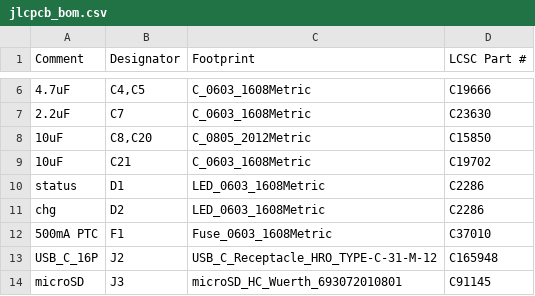
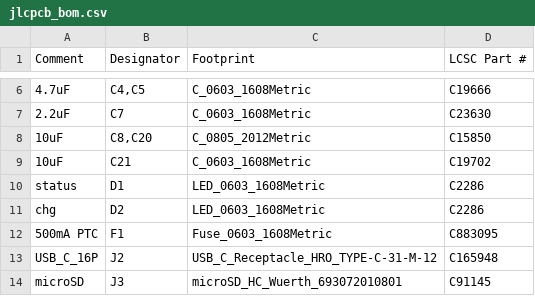
Before and after one commit to zeeman-effect/pixel-snap-voice, a CSV file: hardware/kicad/jlcpcb_bom.csv, drawn as a sheet; only a part is shown, gaps mark what is left out.

```diff
--- a/hardware/kicad/jlcpcb_bom.csv
+++ b/hardware/kicad/jlcpcb_bom.csv
@@ -11,3 +11,3 @@
 "chg","D2","LED_0603_1608Metric","C2286"
-"500mA PTC","F1","Fuse_0603_1608Metric","C37010"
+"500mA PTC","F1","Fuse_0603_1608Metric","C883095"
 "USB_C_16P","J2","USB_C_Receptacle_HRO_TYPE-C-31-M-12","C165948"
```
Also changed, not shown: 3 other files.
